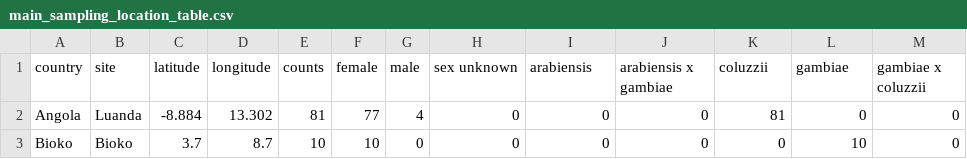
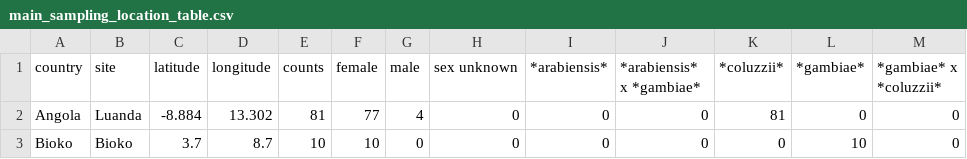
Before and after one commit to malariagen/ag1000g-phase3-data-paper, a CSV file: content/tables/main_sampling_location_table.csv, drawn as a sheet; only a part is shown.

Commit message:
italic columns

```diff
--- a/content/tables/main_sampling_location_table.csv
+++ b/content/tables/main_sampling_location_table.csv
@@ -1,2 +1,2 @@
-country,site,latitude,longitude,counts,female,male,sex unknown,arabiensis,arabiensis x gambiae,coluzzii,gambiae,gambiae x coluzzii
+country,site,latitude,longitude,counts,female,male,sex unknown,*arabiensis*,*arabiensis* x *gambiae*,*coluzzii*,*gambiae*,*gambiae* x *coluzzii*
 Angola,Luanda,-8.884,13.302,81,77,4,0,0,0,81,0,0
```
Also changed, not shown: 1 other file.
